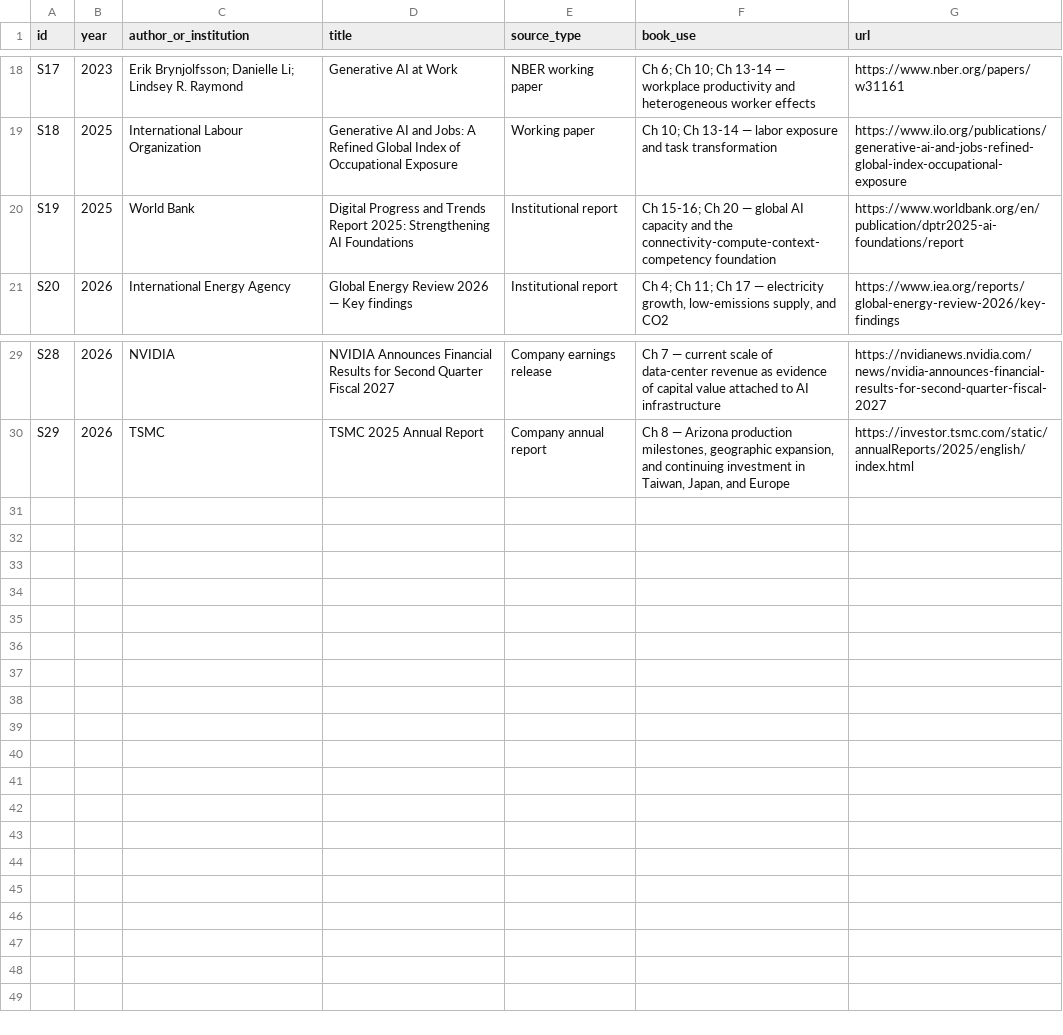
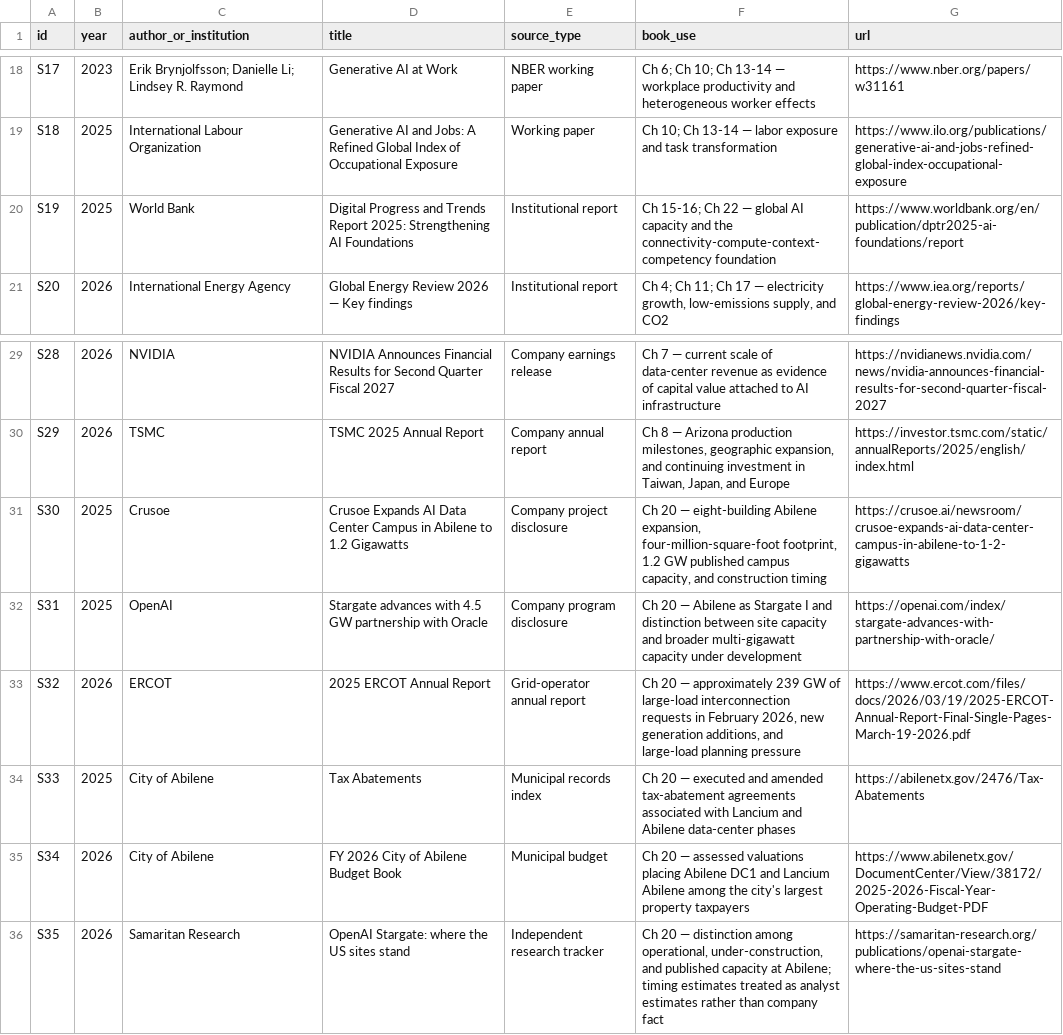
Before and after one commit to Svyable/desk, a CSV file: books/energy-value-intelligence/research/source-ledger.csv, drawn as a sheet; only a part is shown, gaps mark what is left out.

Commit message:
Extend research ledger for flagship case

```diff
--- a/books/energy-value-intelligence/research/source-ledger.csv
+++ b/books/energy-value-intelligence/research/source-ledger.csv
@@ -19,3 +19,3 @@ S17,2023,"Erik Brynjolfsson; Danielle Li; Lindsey R. Raymond","Generative AI at
 S18,2025,International Labour Organization,"Generative AI and Jobs: A Refined Global Index of Occupational Exposure",Working paper,"Ch 10; Ch 13-14 — labor exposure and task transformation",https://www.ilo.org/publications/generative-ai-and-jobs-refined-global-index-occupational-exposure
-S19,2025,World Bank,"Digital Progress and Trends Report 2025: Strengthening AI Foundations",Institutional report,"Ch 15-16; Ch 20 — global AI capacity and the connectivity-compute-context-competency foundation",https://www.worldbank.org/en/publication/dptr2025-ai-foundations/report
+S19,2025,World Bank,"Digital Progress and Trends Report 2025: Strengthening AI Foundations",Institutional report,"Ch 15-16; Ch 22 — global AI capacity and the connectivity-compute-context-competency foundation",https://www.worldbank.org/en/publication/dptr2025-ai-foundations/report
 S20,2026,International Energy Agency,"Global Energy Review 2026 — Key findings",Institutional report,"Ch 4; Ch 11; Ch 17 — electricity growth, low-emissions supply, and CO2",https://www.iea.org/reports/global-energy-review-2026/key-findings
@@ -30 +30,7 @@ S28,2026,NVIDIA,"NVIDIA Announces Financial Results for Second Quarter Fiscal 20
 S29,2026,TSMC,"TSMC 2025 Annual Report",Company annual report,"Ch 8 — Arizona production milestones, geographic expansion, and continuing investment in Taiwan, Japan, and Europe",https://investor.tsmc.com/static/annualReports/2025/english/index.html
+S30,2025,Crusoe,"Crusoe Expands AI Data Center Campus in Abilene to 1.2 Gigawatts",Company project disclosure,"Ch 20 — eight-building Abilene expansion, four-million-square-foot footprint, 1.2 GW published campus capacity, and construction timing",https://crusoe.ai/newsroom/crusoe-expands-ai-data-center-campus-in-abilene-to-1-2-gigawatts
+S31,2025,OpenAI,"Stargate advances with 4.5 GW partnership with Oracle",Company program disclosure,"Ch 20 — Abilene as Stargate I and distinction between site capacity and broader multi-gigawatt capacity under development",https://openai.com/index/stargate-advances-with-partnership-with-oracle/
+S32,2026,ERCOT,"2025 ERCOT Annual Report",Grid-operator annual report,"Ch 20 — approximately 239 GW of large-load interconnection requests in February 2026, new generation additions, and large-load planning pressure",https://www.ercot.com/files/docs/2026/03/19/2025-ERCOT-Annual-Report-Final-Single-Pages-March-19-2026.pdf
+S33,2025,City of Abilene,"Tax Abatements",Municipal records index,"Ch 20 — executed and amended tax-abatement agreements associated with Lancium and Abilene data-center phases",https://abilenetx.gov/2476/Tax-Abatements
+S34,2026,City of Abilene,"FY 2026 City of Abilene Budget Book",Municipal budget,"Ch 20 — assessed valuations placing Abilene DC1 and Lancium Abilene among the city's largest property taxpayers",https://www.abilenetx.gov/DocumentCenter/View/38172/2025-2026-Fiscal-Year-Operating-Budget-PDF
+S35,2026,Samaritan Research,"OpenAI Stargate: where the US sites stand",Independent research tracker,"Ch 20 — distinction among operational, under-construction, and published capacity at Abilene; timing estimates treated as analyst estimates rather than company fact",https://samaritan-research.org/publications/openai-stargate-where-the-us-sites-stand
```
